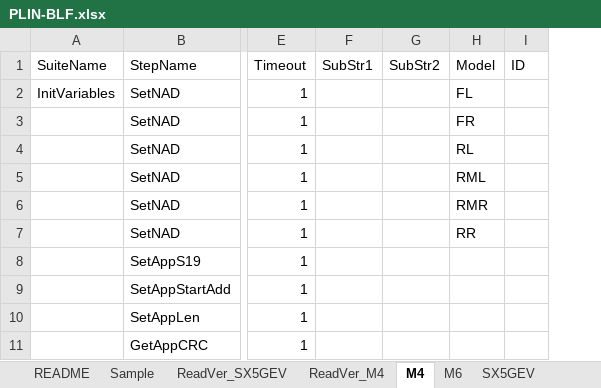
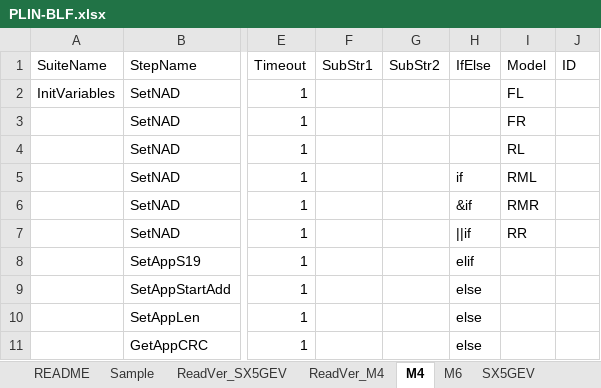
Before and after one commit to ShenSteven/AutoPlasticOmnium, an Excel workbook: scripts/PLIN-BLF.xlsx, sheet M4, drawn as a sheet; only a part is shown, gaps mark what is left out; values as stored, in another font and other column widths than the file's, no borders; table styles not drawn; the diff names each change by its address in the sheet, - before the commit and + after, or states it on an @@ line.

```diff
--- a/scripts/PLIN-BLF.xlsx (sheet M4)
+++ b/scripts/PLIN-BLF.xlsx (sheet M4)
+column H (IfElse), rows 5-11: if | &if | ||if | elif | else | else | else
```
Also changed, not shown: 7 other files.
